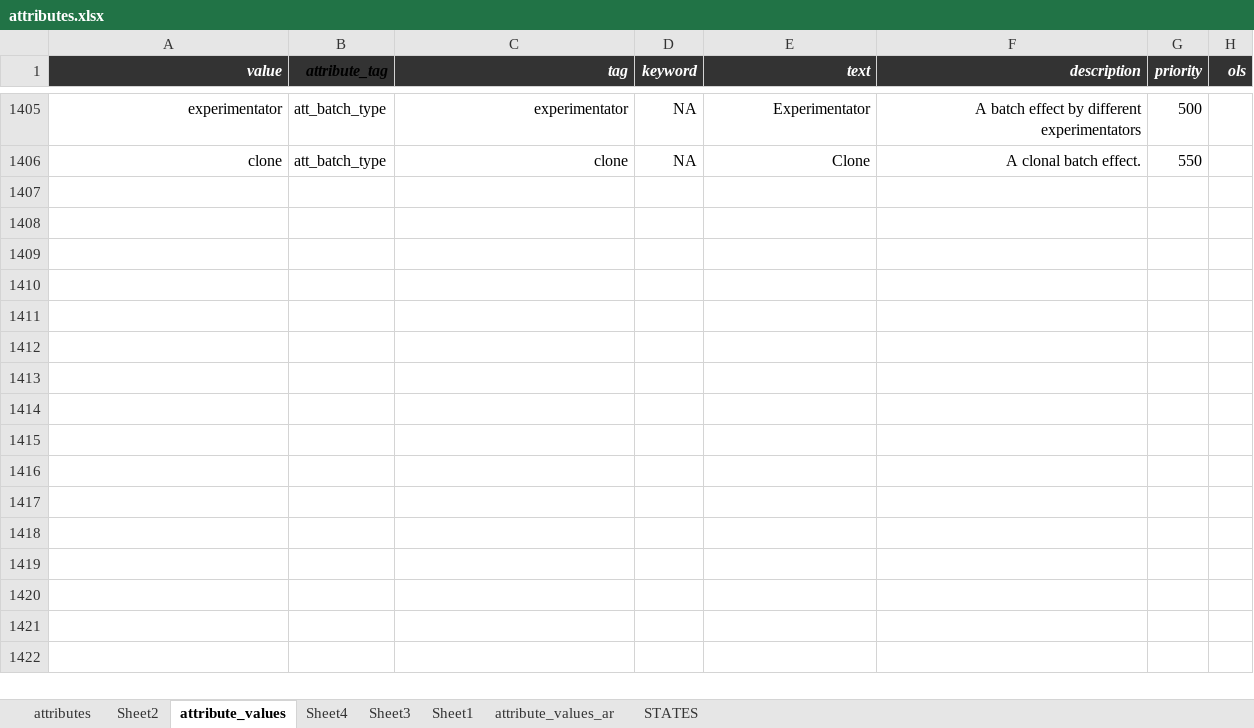
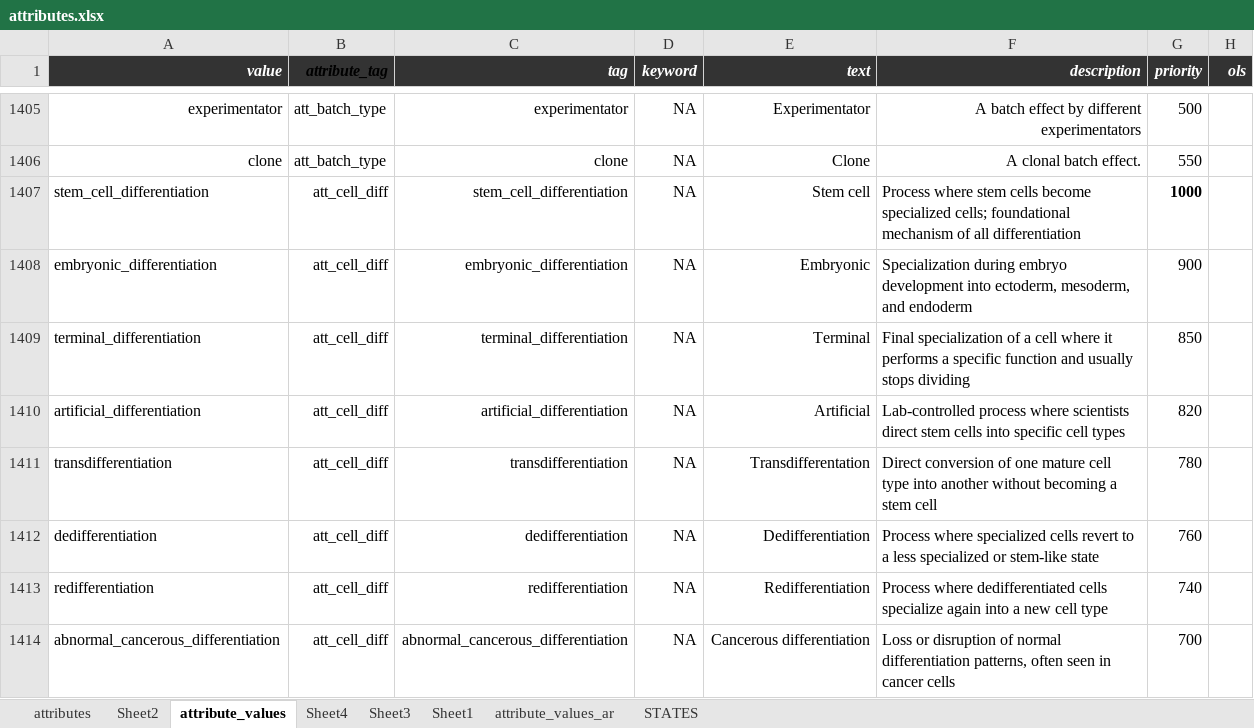
Before and after one commit to hnolCol/mitocube-backend, an Excel workbook: resources/attributes/attributes.xlsx, sheet attribute_values, drawn as a sheet; only a part is shown, gaps mark what is left out; values as stored, in another font and other column widths than the file's, no borders; conditional formats not drawn; the diff names each change by its address in the sheet, - before the commit and + after, or states it on an @@ line.

```diff
--- a/resources/attributes/attributes.xlsx (sheet attribute_values)
+++ b/resources/attributes/attributes.xlsx (sheet attribute_values)
+row 1407: stem_cell_differentiation | att_cell_diff | stem_cell_differentiation | NA | Stem cell | Process where stem cells become specialized cells; foundational mechanism of all differentiation | 1000
+row 1408: embryonic_differentiation | att_cell_diff | embryonic_differentiation | NA | Embryonic | Specialization during embryo development into ectoderm, mesoderm, and endoderm | 900
+row 1409: terminal_differentiation | att_cell_diff | terminal_differentiation | NA | Terminal | Final specialization of a cell where it performs a specific function and usually stops dividing | 850
+row 1410: artificial_differentiation | att_cell_diff | artificial_differentiation | NA | Artificial | Lab-controlled process where scientists direct stem cells into specific cell types | 820
+row 1411: transdifferentiation | att_cell_diff | transdifferentiation | NA | Transdifferentation | Direct conversion of one mature cell type into another without becoming a stem cell | 780
+row 1412: dedifferentiation | att_cell_diff | dedifferentiation | NA | Dedifferentiation | Process where specialized cells revert to a less specialized or stem-like state | 760
+row 1413: redifferentiation | att_cell_diff | redifferentiation | NA | Redifferentiation | Process where dedifferentiated cells specialize again into a new cell type | 740
+row 1414: abnormal_cancerous_differentiation | att_cell_diff | abnormal_cancerous_differentiation | NA | Cancerous differentiation | Loss or disruption of normal differentiation patterns, often seen in cancer cells | 700
```
Also changed, not shown: sheet attributes, 7 other files.
